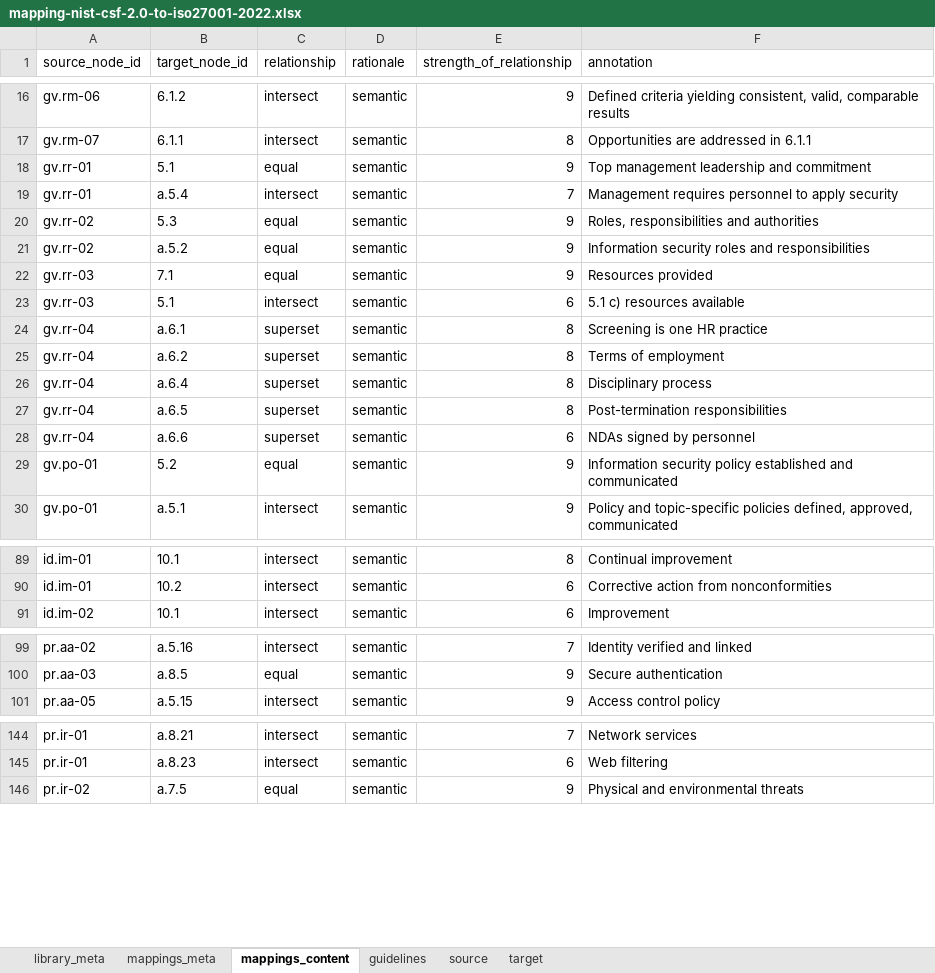
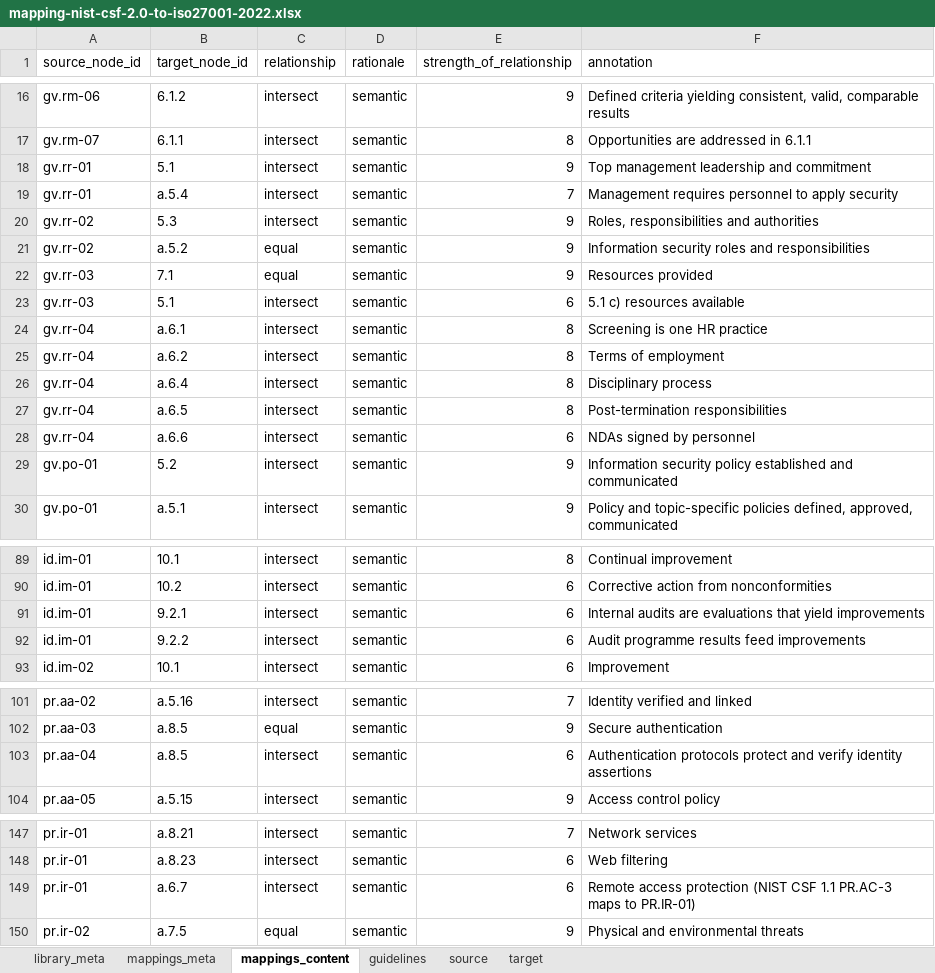
Before and after one commit to intuitem/ciso-assistant-community, an Excel workbook: tools/excel/nist/mapping-nist-csf-2.0-to-iso27001-2022.xlsx, sheet mappings_content, drawn as a sheet; only a part is shown, gaps mark what is left out; values as stored, in another font and other column widths than the file's, no borders; the diff covers the shown part only; the diff names each change by its address in the sheet, - before the commit and + after, or states it on an @@ line.

```diff
--- a/tools/excel/nist/mapping-nist-csf-2.0-to-iso27001-2022.xlsx (sheet mappings_content)
+++ b/tools/excel/nist/mapping-nist-csf-2.0-to-iso27001-2022.xlsx (sheet mappings_content)
-C18 (relationship): equal
+C18 (relationship): intersect
-C20 (relationship): equal
+C20 (relationship): intersect
-C24:C28 (relationship): superset
+C24:C28 (relationship): intersect
-C29 (relationship): equal
+C29 (relationship): intersect
+row 91: id.im-01 | 9.2.1 | intersect | semantic | 6 | Internal audits are evaluations that yield improvements
+row 92: id.im-01 | 9.2.2 | intersect | semantic | 6 | Audit programme results feed improvements
+row 103: pr.aa-04 | a.8.5 | intersect | semantic | 6 | Authentication protocols protect and verify identity assertions
+row 149: pr.ir-01 | a.6.7 | intersect | semantic | 6 | Remote access protection (NIST CSF 1.1 PR.AC-3 maps to PR.IR-01)
```
Also changed, not shown: 1 added row and 1 edited cell elsewhere in this sheet, 1 other file.
